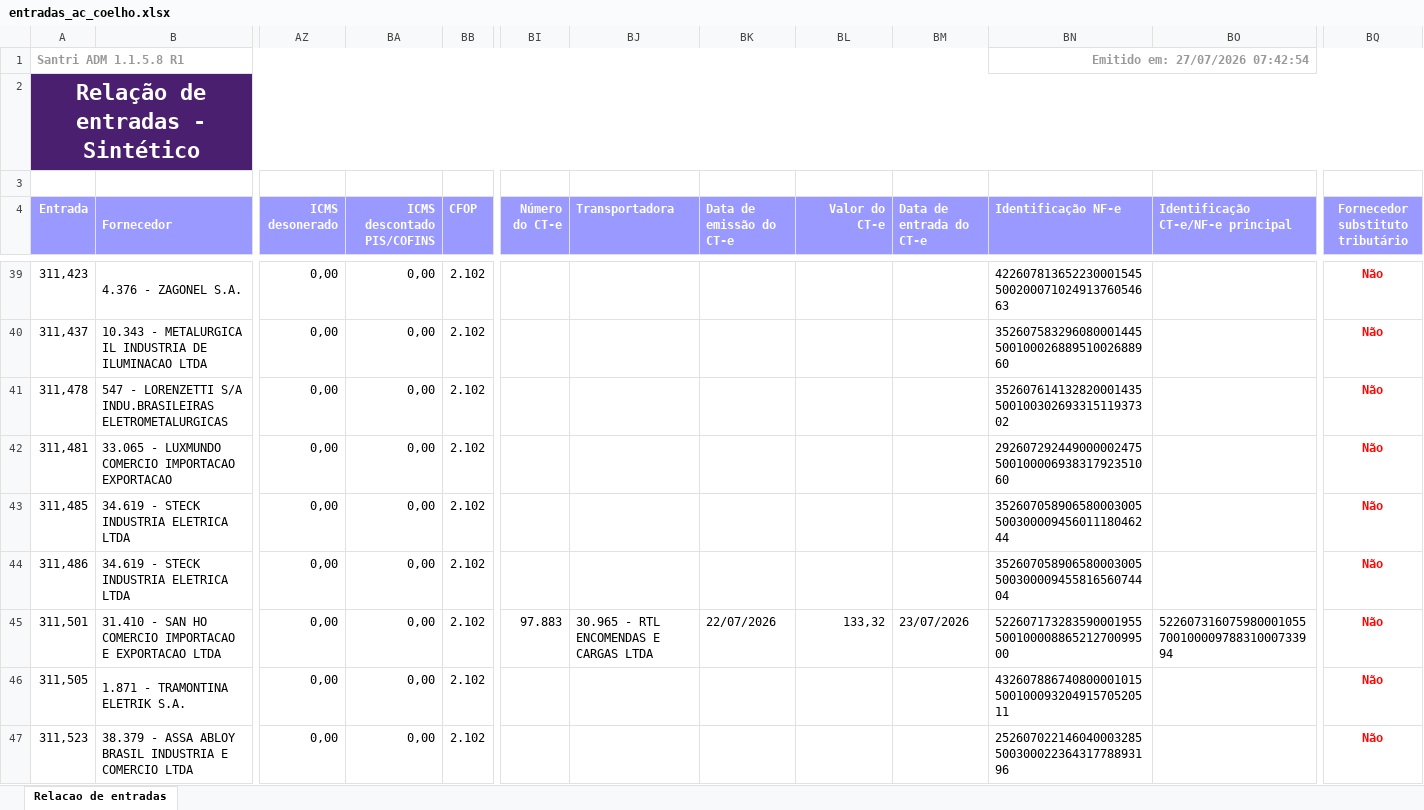
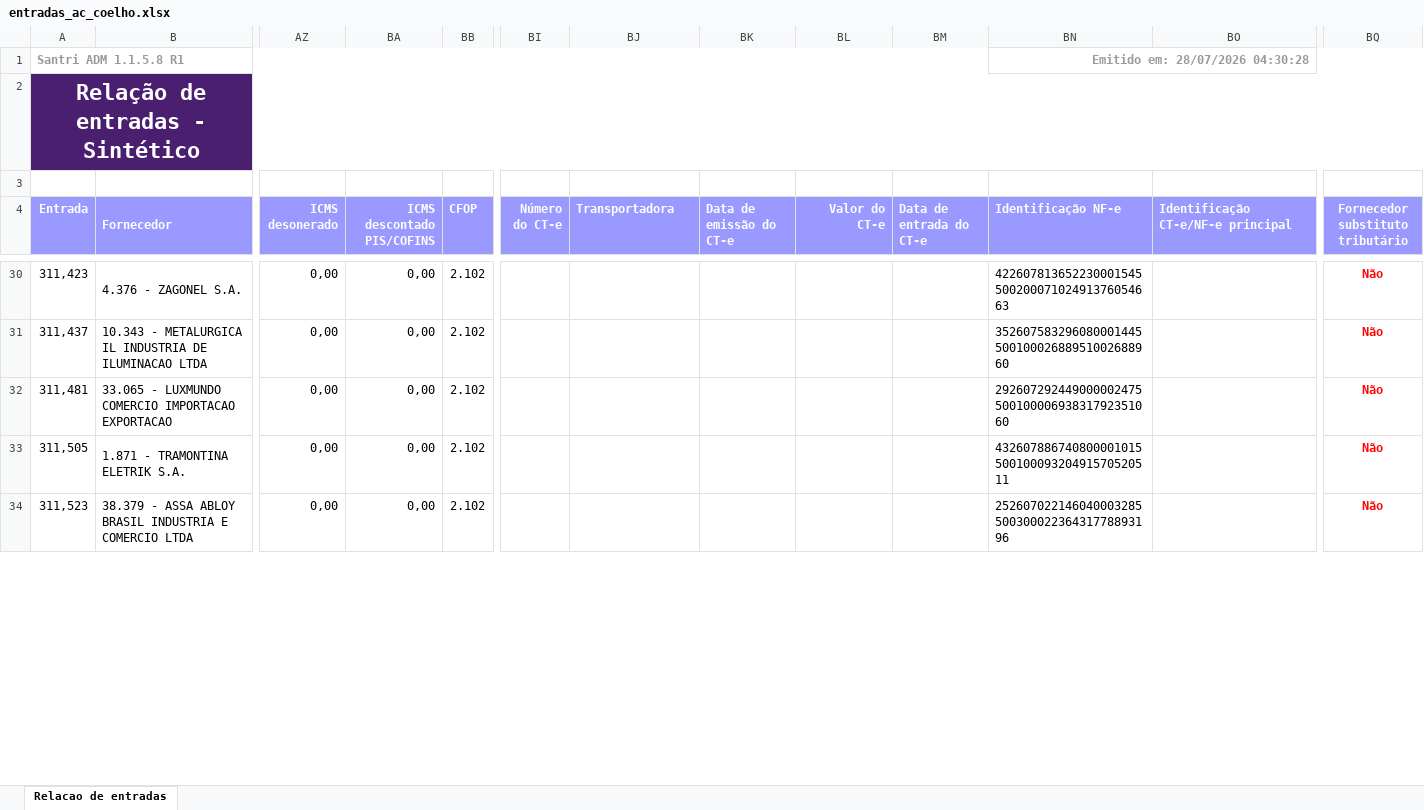
Before and after one commit to ShuuraBr/AGENDAMENTO, an Excel workbook: tratando_tabelas/ac_coelho/entradas_ac_coelho.xlsx, sheet Relacao de entradas, drawn as a sheet; only a part is shown, gaps mark what is left out; values as stored, in another font and other column widths than the file's, no borders; removed rows and columns are numbered as before the commit, all else as after; rows hold the shown columns only; the diff covers the shown part only; the diff names each change by its address in the sheet, - before the commit and + after, or states it on an @@ line.

```diff
--- a/tratando_tabelas/ac_coelho/entradas_ac_coelho.xlsx (sheet Relacao de entradas)
+++ b/tratando_tabelas/ac_coelho/entradas_ac_coelho.xlsx (sheet Relacao de entradas)
-BN1 (Identificação NF-e): Emitido em: 27/07/2026 07:42:54
+BN1 (Identificação NF-e): Emitido em: 28/07/2026 04:30:28
-row 41: 311,478 | 547 - LORENZETTI S/A INDU.BRASILEIRAS ELETROMETALURGICAS | 0,00 | 0,00 | 2.102 |  |  |  |  |  | 35260761413282000143550010030269331511937302 |  | Não
-row 43: 311,485 | 34.619 - STECK INDUSTRIA ELETRICA LTDA | 0,00 | 0,00 | 2.102 |  |  |  |  |  | 35260705890658000300550030000945601118046244 |  | Não
-row 44: 311,486 | 34.619 - STECK INDUSTRIA ELETRICA LTDA | 0,00 | 0,00 | 2.102 |  |  |  |  |  | 35260705890658000300550030000945581656074404 |  | Não
-row 45: 311,501 | 31.410 - SAN HO COMERCIO IMPORTACAO E EXPORTACAO LTDA | 0,00 | 0,00 | 2.102 | 97.883 | 30.965 - RTL ENCOMENDAS E CARGAS LTDA | 22/07/2026 | 133,32 | 23/07/2026 | 52260717328359000195550010000886521270099500 | 52260731607598000105570010000978831000733994 | Não
```
Also changed, not shown: 6 added rows, 9 removed rows and 14 edited cells elsewhere in this sheet, backend/uploads/importacao-relatorio/entradas_lojas.xlsx, tratando_tabelas/finitura/entradas_finitura.xlsx, 6 other files.
